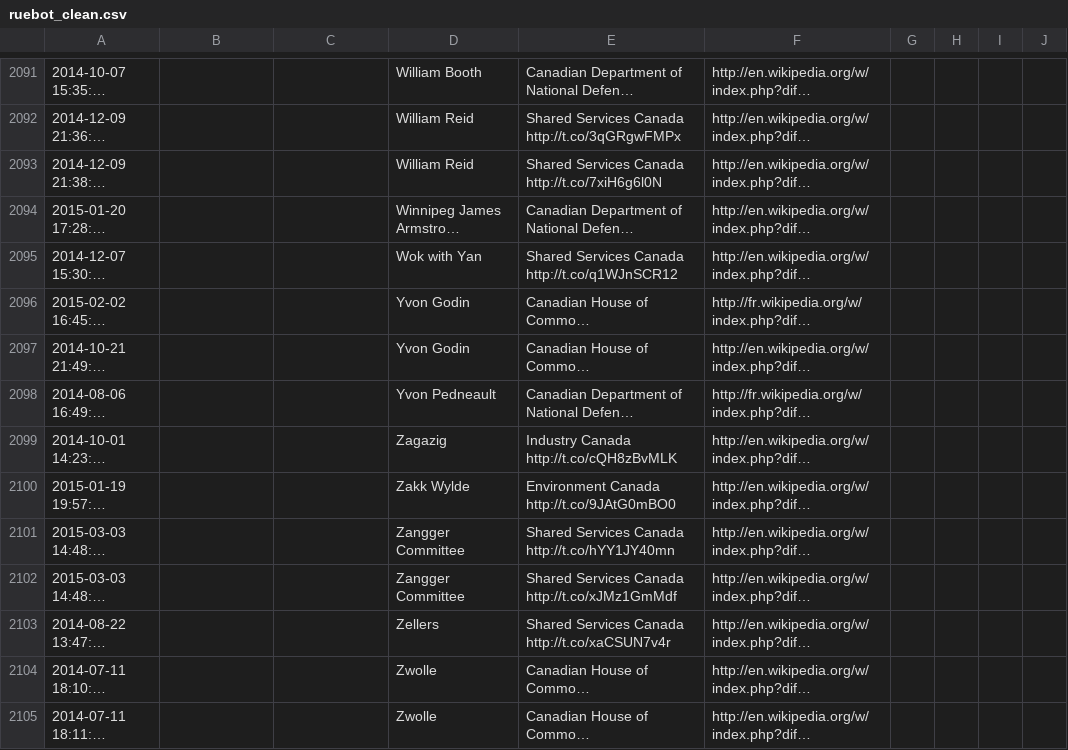
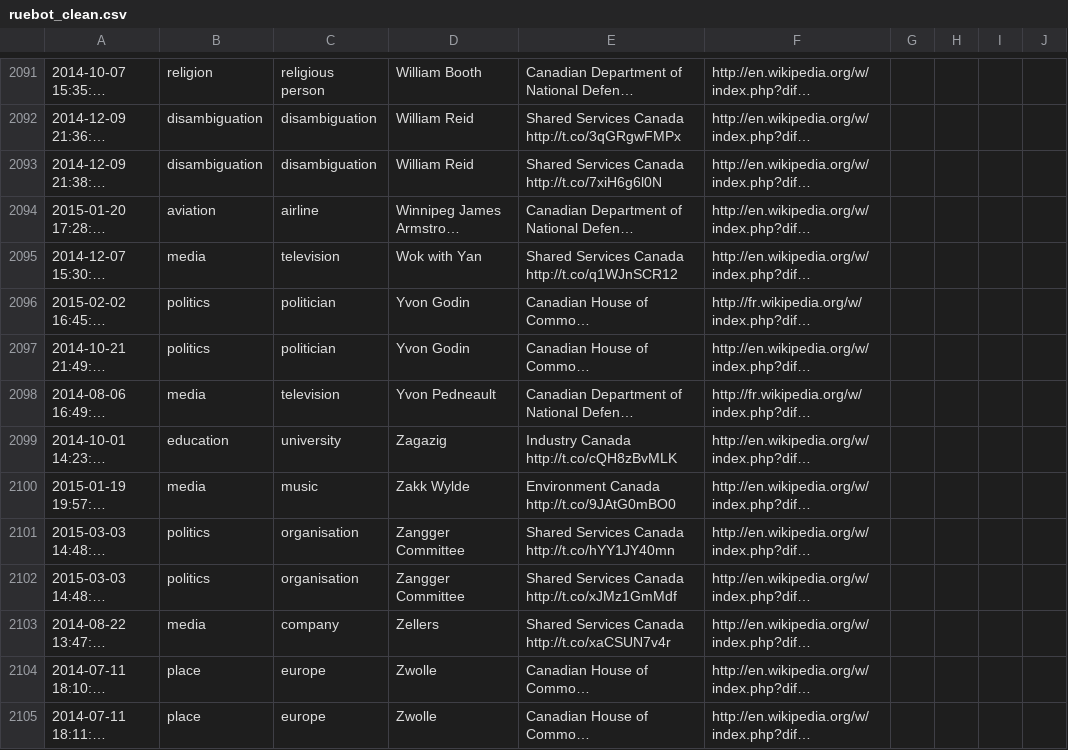
Before and after one commit to matthewdodd/hist3907b, a CSV file: gccaedits/clean/ruebot_clean.csv, drawn as a sheet; only a part is shown, gaps mark what is left out; long unchanged cells end in …; the diff covers the shown part only; the diff names each change by its address in the sheet, - before the commit and + after, or states it on an @@ line.

```diff
--- a/gccaedits/clean/ruebot_clean.csv
+++ b/gccaedits/clean/ruebot_clean.csv
-B2091: (empty)
+B2091: religion
-C2091: (empty)
+C2091: religious person
-B2092:B2093: (empty)
+B2092:B2093: disambiguation
-C2092:C2093: (empty)
+C2092:C2093: disambiguation
-B2094: (empty)
+B2094: aviation
-C2094: (empty)
+C2094: airline
-B2095: (empty)
+B2095: media
-C2095: (empty)
+C2095: television
-B2096:B2097: (empty)
+B2096:B2097: politics
-C2096:C2097: (empty)
+C2096:C2097: politician
-B2098: (empty)
+B2098: media
-C2098: (empty)
+C2098: television
-B2099: (empty)
+B2099: education
-C2099: (empty)
+C2099: university
-B2100: (empty)
+B2100: media
-C2100: (empty)
+C2100: music
-B2101:B2102: (empty)
+B2101:B2102: politics
-C2101:C2102: (empty)
+C2101:C2102: organisation
-B2103: (empty)
+B2103: media
-C2103: (empty)
+C2103: company
-B2104:B2105: (empty)
+B2104:B2105: place
-C2104:C2105: (empty)
+C2104:C2105: europe
```
Also changed, not shown: 112 edited cells elsewhere in this file.
